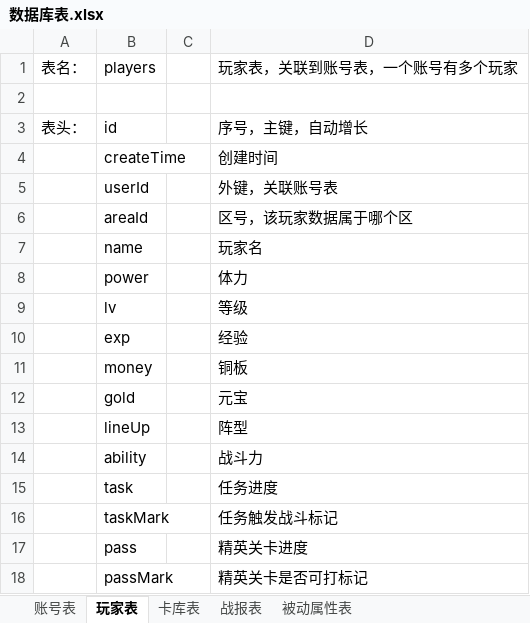
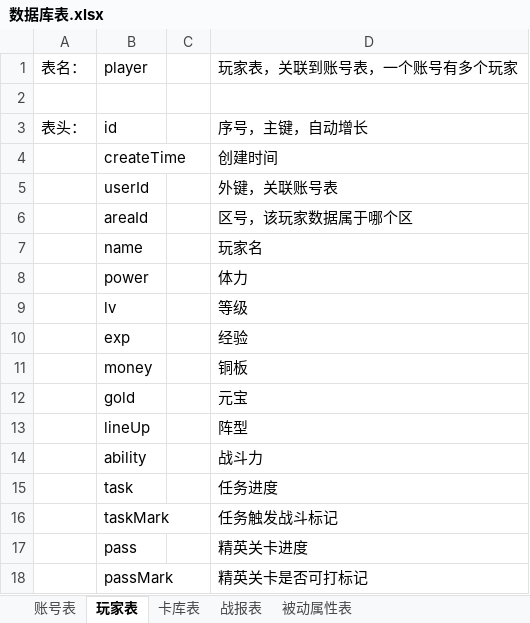
Before and after one commit to leasuregame/magpie, an Excel workbook: client/doc/数据库表.xlsx, sheet 玩家表, drawn as a sheet; values as stored, in another font and other column widths than the file's, no borders; the diff names each change by its address in the sheet, - before the commit and + after, or states it on an @@ line.

```diff
--- a/client/doc/数据库表.xlsx (sheet 玩家表)
+++ b/client/doc/数据库表.xlsx (sheet 玩家表)
-B1: players
+B1: player
```
Also changed, not shown: sheet 卡库表, 18 other files.
